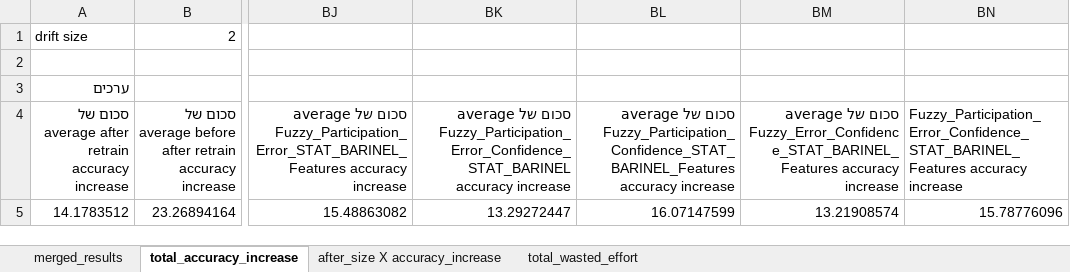
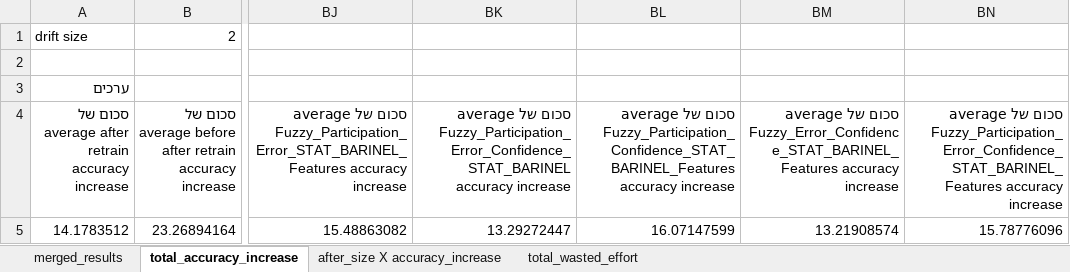
Before and after one commit to yoavzelinger/APPETITE, an Excel workbook: data/results/results_final.xlsx, sheet total_accuracy_increase, drawn as a sheet; only a part is shown, gaps mark what is left out; values as stored, in another font and other column widths than the file's, no borders; charts and pictures not drawn; the diff names each change by its address in the sheet, - before the commit and + after, or states it on an @@ line.

Commit message:
update models columns names

```diff
--- a/data/results/results_final.xlsx (sheet total_accuracy_increase)
+++ b/data/results/results_final.xlsx (sheet total_accuracy_increase)
-BN4: Fuzzy_Participation_Error_Confidence_STAT_BARINEL_Features accuracy…
+BN4: סכום של average Fuzzy_Participation_Error_Confidence_STAT_BARINEL_Features accuracy…
```
Also changed, not shown: charts or pictures.
